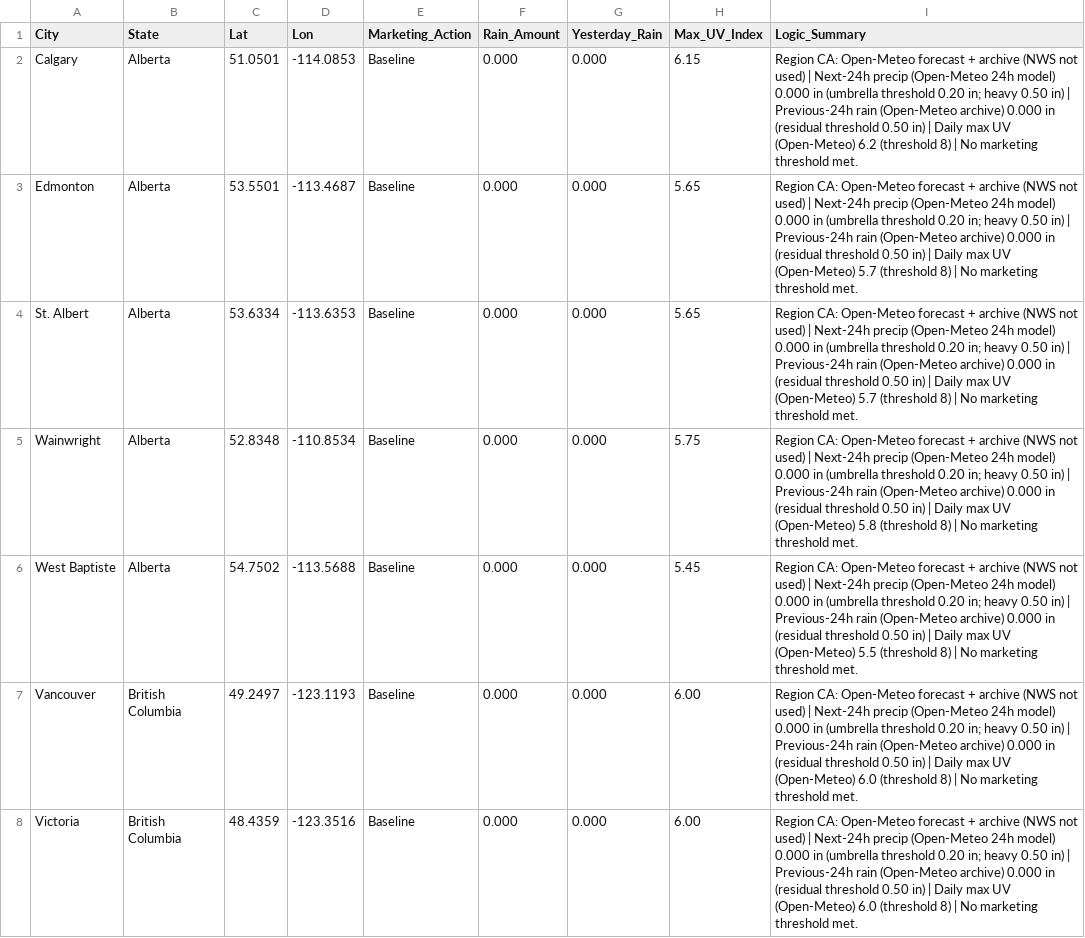
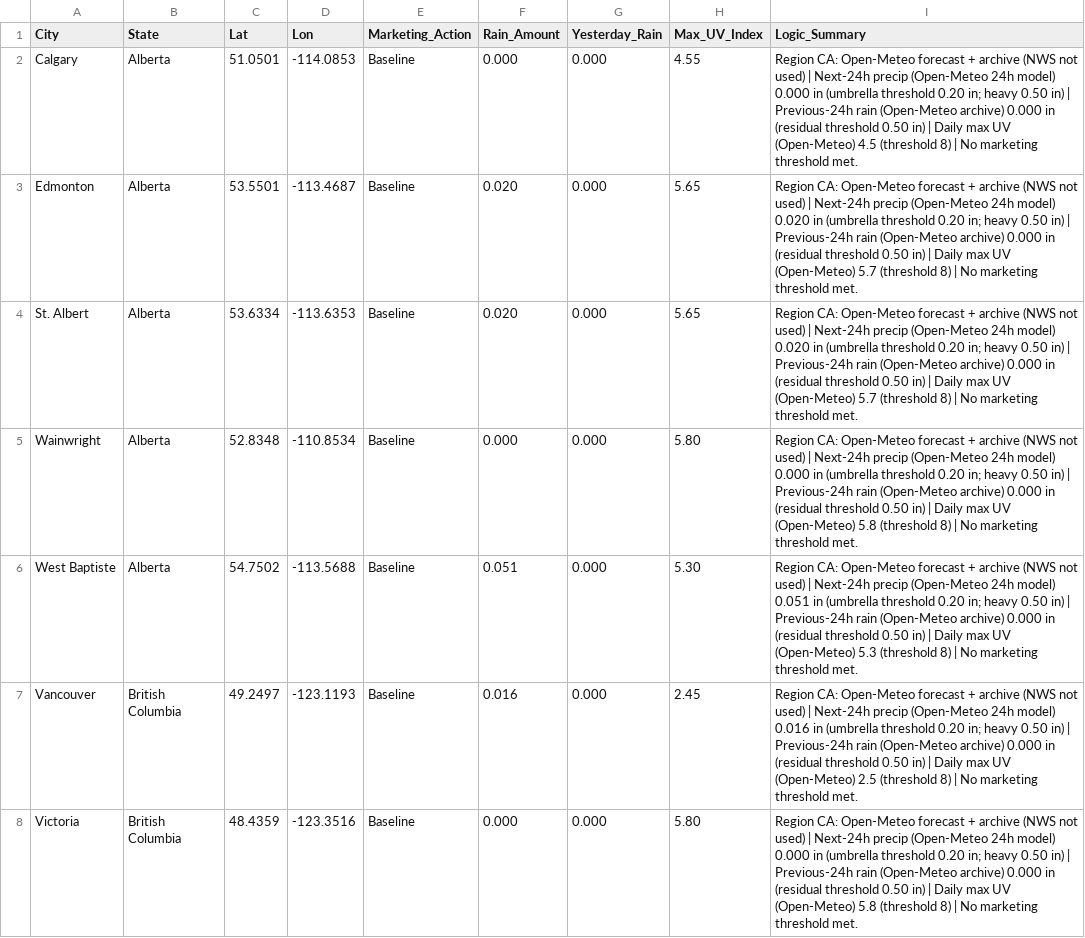
Before and after one commit to mg22mex/marketing-weather-engine, a CSV file: marketing_weather_report_can.csv, drawn as a sheet; only a part is shown; the diff covers the shown part only.

```diff
--- a/marketing_weather_report_can.csv
+++ b/marketing_weather_report_can.csv
@@ -1,8 +1,8 @@
 City,State,Lat,Lon,Marketing_Action,Rain_Amount,Yesterday_Rain,Max_UV_Index,Logic_Summary
-Calgary,Alberta,51.0501,-114.0853,Baseline,0.000,0.000,6.15,Region CA: Open-Meteo forecast + archive (NWS not used) | Next-24h precip (Open-Meteo 24h model) 0.000 in (umbrella threshold 0.20 in; heavy 0.50 in) | Previous-24h rain (Open-Meteo archive) 0.000 in (residual threshold 0.50 in) | Daily max UV (Open-Meteo) 6.2 (threshold 8) | No marketing threshold met.
-Edmonton,Alberta,53.5501,-113.4687,Baseline,0.000,0.000,5.65,Region CA: Open-Meteo forecast + archive (NWS not used) | Next-24h precip (Open-Meteo 24h model) 0.000 in (umbrella threshold 0.20 in; heavy 0.50 in) | Previous-24h rain (Open-Meteo archive) 0.000 in (residual threshold 0.50 in) | Daily max UV (Open-Meteo) 5.7 (threshold 8) | No marketing threshold met.
-St. Albert,Alberta,53.6334,-113.6353,Baseline,0.000,0.000,5.65,Region CA: Open-Meteo forecast + archive (NWS not used) | Next-24h precip (Open-Meteo 24h model) 0.000 in (umbrella threshold 0.20 in; heavy 0.50 in) | Previous-24h rain (Open-Meteo archive) 0.000 in (residual threshold 0.50 in) | Daily max UV (Open-Meteo) 5.7 (threshold 8) | No marketing threshold met.
-Wainwright,Alberta,52.8348,-110.8534,Baseline,0.000,0.000,5.75,Region CA: Open-Meteo forecast + archive (NWS not used) | Next-24h precip (Open-Meteo 24h model) 0.000 in (umbrella threshold 0.20 in; heavy 0.50 in) | Previous-24h rain (Open-Meteo archive) 0.000 in (residual threshold 0.50 in) | Daily max UV (Open-Meteo) 5.8 (threshold 8) | No marketing threshold met.
-West Baptiste,Alberta,54.7502,-113.5688,Baseline,0.000,0.000,5.45,Region CA: Open-Meteo forecast + archive (NWS not used) | Next-24h precip (Open-Meteo 24h model) 0.000 in (umbrella threshold 0.20 in; heavy 0.50 in) | Previous-24h rain (Open-Meteo archive) 0.000 in (residual threshold 0.50 in) | Daily max UV (Open-Meteo) 5.5 (threshold 8) | No marketing threshold met.
-Vancouver,British Columbia,49.2497,-123.1193,Baseline,0.000,0.000,6.00,Region CA: Open-Meteo forecast + archive (NWS not used) | Next-24h precip (Open-Meteo 24h model) 0.000 in (umbrella threshold 0.20 in; heavy 0.50 in) | Previous-24h rain (Open-Meteo archive) 0.000 in (residual threshold 0.50 in) | Daily max UV (Open-Meteo) 6.0 (threshold 8) | No marketing threshold met.
-Victoria,British Columbia,48.4359,-123.3516,Baseline,0.000,0.000,6.00,Region CA: Open-Meteo forecast + archive (NWS not used) | Next-24h precip (Open-Meteo 24h model) 0.000 in (umbrella threshold 0.20 in; heavy 0.50 in) | Previous-24h rain (Open-Meteo archive) 0.000 in (residual threshold 0.50 in) | Daily max UV (Open-Meteo) 6.0 (threshold 8) | No marketing threshold met.
+Calgary,Alberta,51.0501,-114.0853,Baseline,0.000,0.000,4.55,Region CA: Open-Meteo forecast + archive (NWS not used) | Next-24h precip (Open-Meteo 24h model) 0.000 in (umbrella threshold 0.20 in; heavy 0.50 in) | Previous-24h rain (Open-Meteo archive) 0.000 in (residual threshold 0.50 in) | Daily max UV (Open-Meteo) 4.5 (threshold 8) | No marketing threshold met.
+Edmonton,Alberta,53.5501,-113.4687,Baseline,0.020,0.000,5.65,Region CA: Open-Meteo forecast + archive (NWS not used) | Next-24h precip (Open-Meteo 24h model) 0.020 in (umbrella threshold 0.20 in; heavy 0.50 in) | Previous-24h rain (Open-Meteo archive) 0.000 in (residual threshold 0.50 in) | Daily max UV (Open-Meteo) 5.7 (threshold 8) | No marketing threshold met.
+St. Albert,Alberta,53.6334,-113.6353,Baseline,0.020,0.000,5.65,Region CA: Open-Meteo forecast + archive (NWS not used) | Next-24h precip (Open-Meteo 24h model) 0.020 in (umbrella threshold 0.20 in; heavy 0.50 in) | Previous-24h rain (Open-Meteo archive) 0.000 in (residual threshold 0.50 in) | Daily max UV (Open-Meteo) 5.7 (threshold 8) | No marketing threshold met.
+Wainwright,Alberta,52.8348,-110.8534,Baseline,0.000,0.000,5.80,Region CA: Open-Meteo forecast + archive (NWS not used) | Next-24h precip (Open-Meteo 24h model) 0.000 in (umbrella threshold 0.20 in; heavy 0.50 in) | Previous-24h rain (Open-Meteo archive) 0.000 in (residual threshold 0.50 in) | Daily max UV (Open-Meteo) 5.8 (threshold 8) | No marketing threshold met.
+West Baptiste,Alberta,54.7502,-113.5688,Baseline,0.051,0.000,5.30,Region CA: Open-Meteo forecast + archive (NWS not used) | Next-24h precip (Open-Meteo 24h model) 0.051 in (umbrella threshold 0.20 in; heavy 0.50 in) | Previous-24h rain (Open-Meteo archive) 0.000 in (residual threshold 0.50 in) | Daily max UV (Open-Meteo) 5.3 (threshold 8) | No marketing threshold met.
+Vancouver,British Columbia,49.2497,-123.1193,Baseline,0.016,0.000,2.45,Region CA: Open-Meteo forecast + archive (NWS not used) | Next-24h precip (Open-Meteo 24h model) 0.016 in (umbrella threshold 0.20 in; heavy 0.50 in) | Previous-24h rain (Open-Meteo archive) 0.000 in (residual threshold 0.50 in) | Daily max UV (Open-Meteo) 2.5 (threshold 8) | No marketing threshold met.
+Victoria,British Columbia,48.4359,-123.3516,Baseline,0.000,0.000,5.80,Region CA: Open-Meteo forecast + archive (NWS not used) | Next-24h precip (Open-Meteo 24h model) 0.000 in (umbrella threshold 0.20 in; heavy 0.50 in) | Previous-24h rain (Open-Meteo archive) 0.000 in (residual threshold 0.50 in) | Daily max UV (Open-Meteo) 5.8 (threshold 8) | No marketing threshold met.
```
Also changed, not shown: 162 edited cells elsewhere in this file, marketing_weather_report_uk.csv, marketing_weather_report_us.csv.
